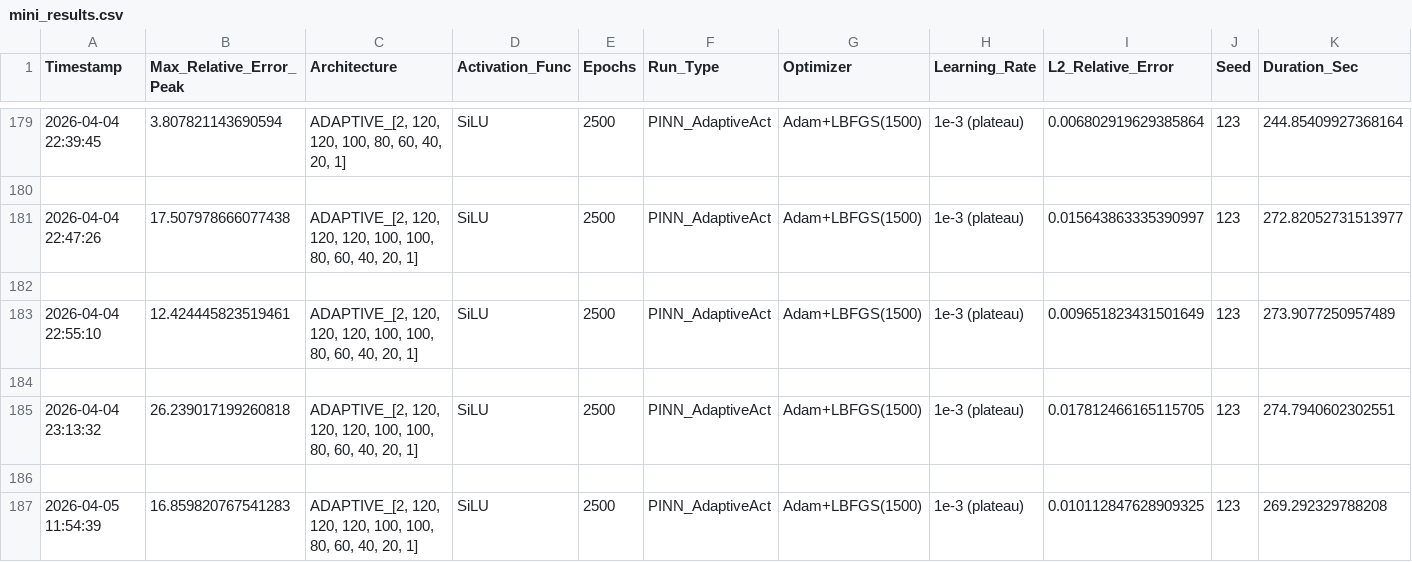
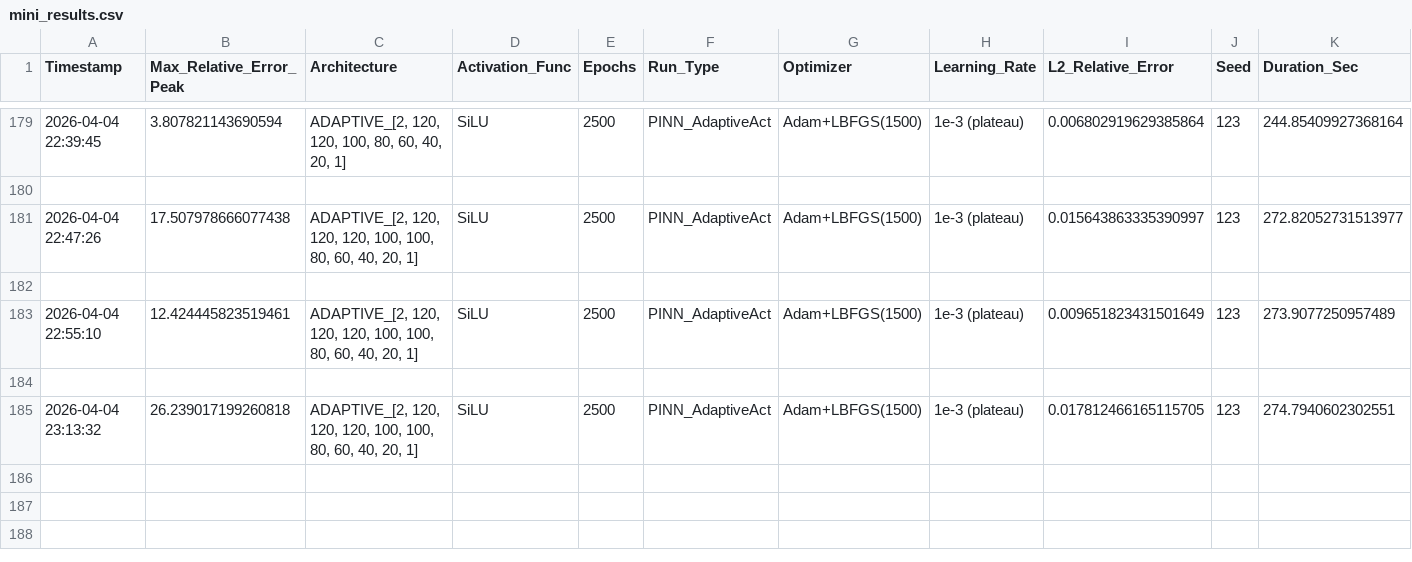
Before and after one commit to Eaglw/PINN-tesi, a CSV file: heat2dmini/mini_results.csv, drawn as a sheet; only a part is shown, gaps mark what is left out; the diff names each change by its address in the sheet, - before the commit and + after, or states it on an @@ line.

```diff
--- a/heat2dmini/mini_results.csv
+++ b/heat2dmini/mini_results.csv
-row 186: (empty)
-row 187: 2026-04-05 11:54:39 | 16.859820767541283 | ADAPTIVE_[2, 120, 120, 120, 100, 100, 80, 60, 40, 20, 1] | SiLU | 2500 | PINN_AdaptiveAct | Adam+LBFGS(1500) | 1e-3 (plateau) | 0.010112847628909325 | 123 | 269.292329788208
```
Also changed, not shown: 1 other file.
